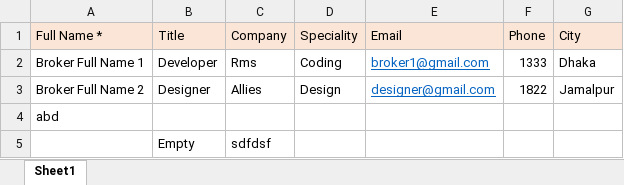
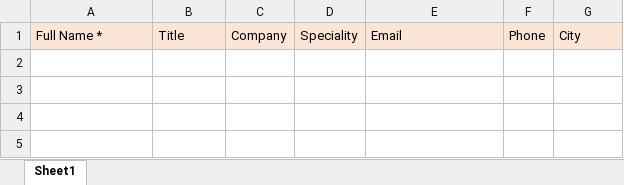
Before and after one commit to coder-rukon/allies-portal-v2, an Excel workbook: public/imort-format/broker-import.xlsx, sheet Sheet1, drawn as a sheet; values as stored, in another font and other column widths than the file's, no borders; the diff names each change by its address in the sheet, - before the commit and + after, or states it on an @@ line.

Commit message:
Procker import done

```diff
--- a/public/imort-format/broker-import.xlsx (sheet Sheet1)
+++ b/public/imort-format/broker-import.xlsx (sheet Sheet1)
-row 2: Broker Full Name 1 | Developer | Rms | Coding | broker1@gmail.com | 1333 | Dhaka
-row 3: Broker Full Name 2 | Designer | Allies | Design | designer@gmail.com | 1822 | Jamalpur
-row 4: abd
-row 5:  | Empty | sdfdsf
```
Also changed, not shown: 1 other file.
